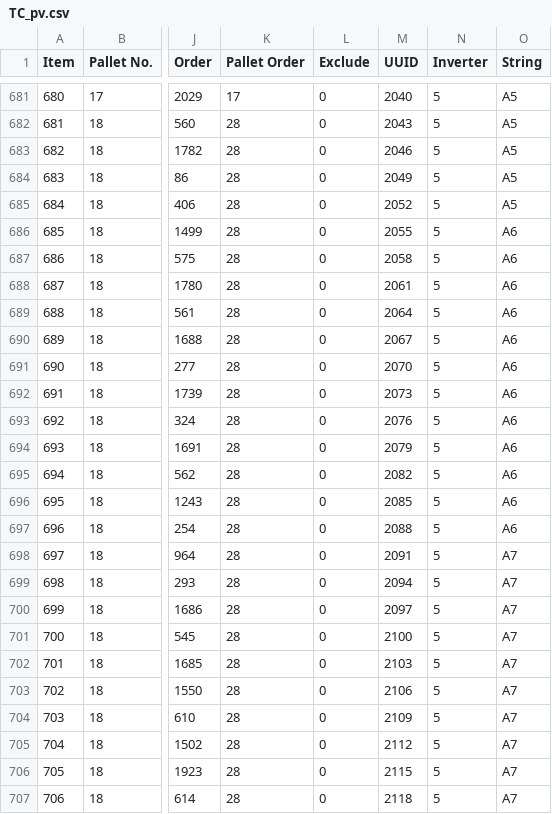
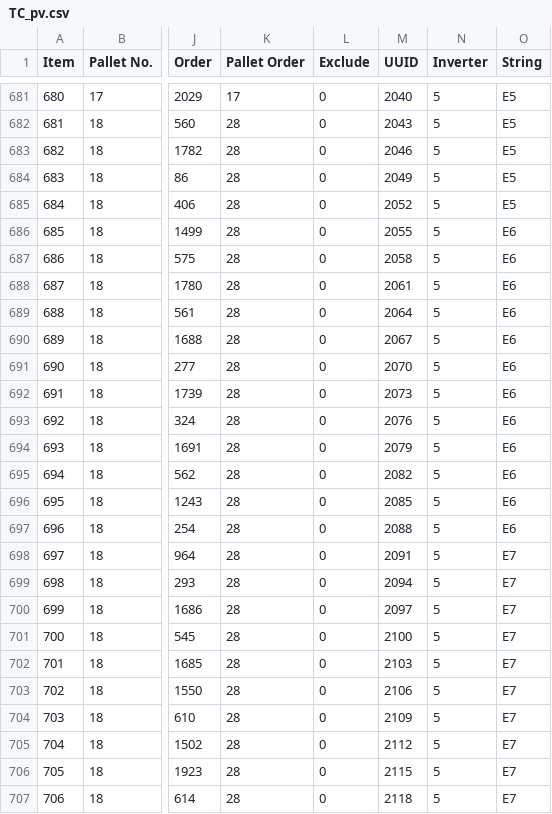
Before and after one commit to cyberjom/SolarLog2, a CSV file: script/TC_pv.csv, drawn as a sheet; only a part is shown, gaps mark what is left out; the diff covers the shown part only; the diff names each change by its address in the sheet, - before the commit and + after, or states it on an @@ line.

```diff
--- a/script/TC_pv.csv
+++ b/script/TC_pv.csv
-O681:O685 (String): A5
+O681:O685 (String): E5
-O686:O697 (String): A6
+O686:O697 (String): E6
-O698:O707 (String): A7
+O698:O707 (String): E7
```
Also changed, not shown: 128 edited cells elsewhere in this file, 2 other files.
